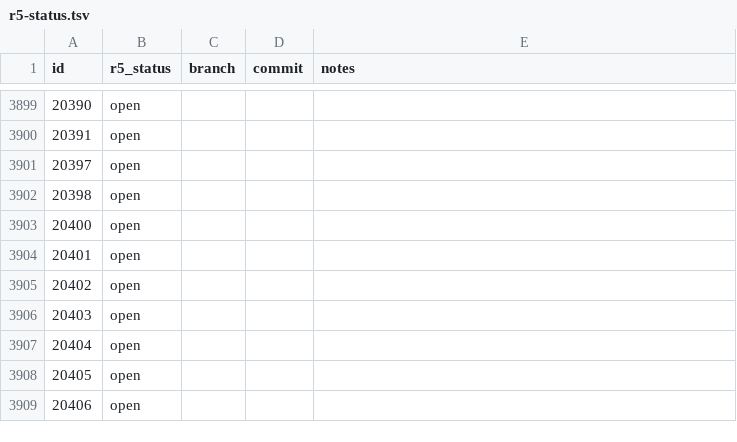
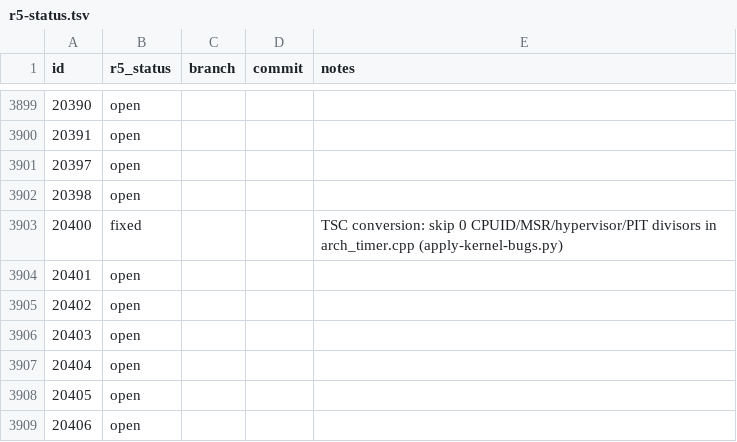
Before and after one commit to nickrusman-bot/r5os, a TSV file: tracker/r5-status.tsv, drawn as a sheet; only a part is shown, gaps mark what is left out.

```diff
--- a/tracker/r5-status.tsv
+++ b/tracker/r5-status.tsv
@@ -3902,3 +3902,3 @@ id	r5_status	branch	commit	notes
 20398	open			
-20400	open			
+20400	fixed			TSC conversion: skip 0 CPUID/MSR/hypervisor/PIT divisors in arch_timer.cpp (apply-kernel-bugs.py)
 20401	open			
```
Also changed, not shown: 4 other files.
